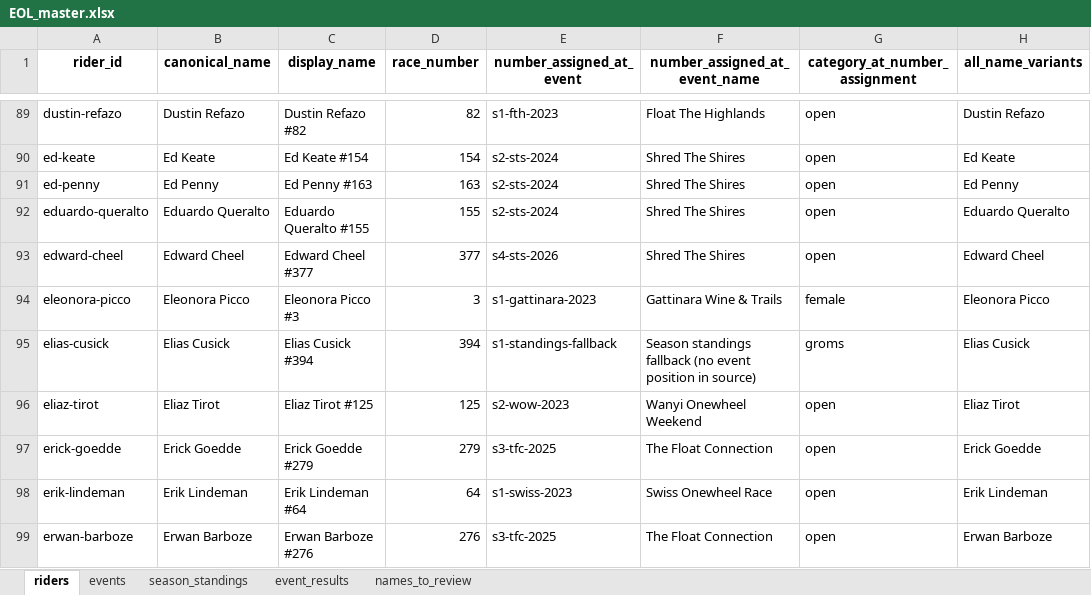
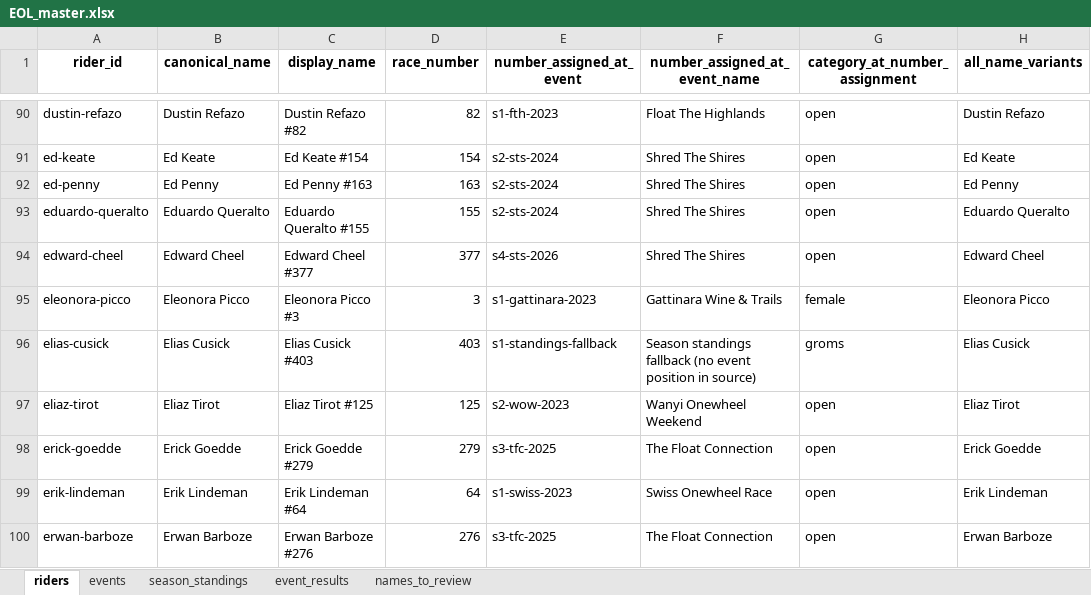
Before and after one commit to DT1000101/eol-racing-data, an Excel workbook: data/rankings/EOL_master.xlsx, sheet riders, drawn as a sheet; only a part is shown, gaps mark what is left out; values as stored, in another font and other column widths than the file's, no borders; addresses are those after the commit; the diff covers the shown part only; the diff names each change by its address in the sheet, - before the commit and + after, or states it on an @@ line.

```diff
--- a/data/rankings/EOL_master.xlsx (sheet riders)
+++ b/data/rankings/EOL_master.xlsx (sheet riders)
-C96 (display_name): Elias Cusick #394
+C96 (display_name): Elias Cusick #403
-D96 (race_number): 394
+D96 (race_number): 403
```
Also changed, not shown: 9 added rows and 40 edited cells elsewhere in this sheet, sheet season_standings, sheet event_results, sheet names_to_review, 6 other files.
